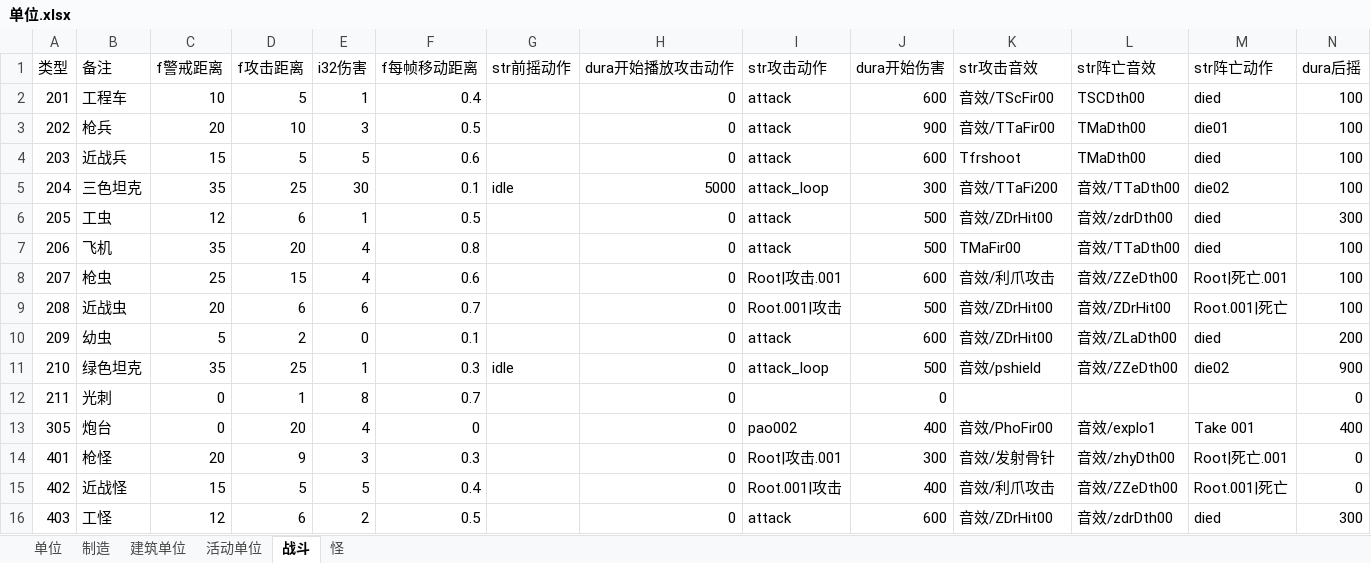
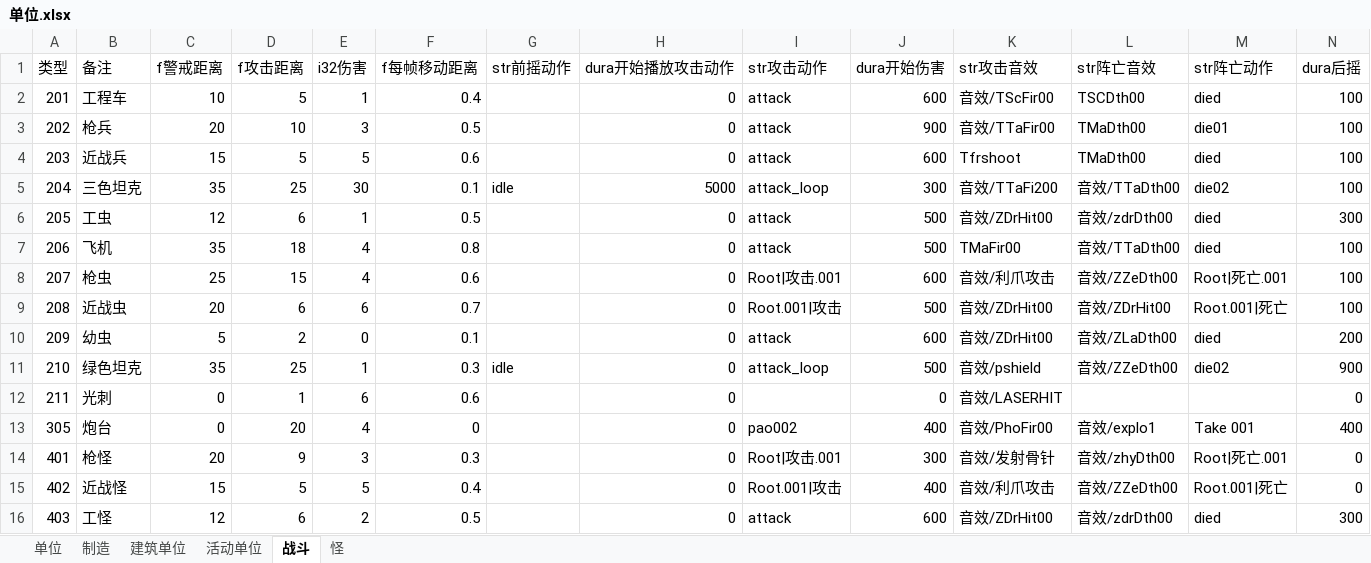
Before and after one commit to 544898458/Iocp20Coroutine, an Excel workbook: Iocp20Coroutine/表/单位.xlsx, sheet 战斗, drawn as a sheet; values as stored, in another font and other column widths than the file's, no borders; the diff names each change by its address in the sheet, - before the commit and + after, or states it on an @@ line.

```diff
--- a/Iocp20Coroutine/表/单位.xlsx (sheet 战斗)
+++ b/Iocp20Coroutine/表/单位.xlsx (sheet 战斗)
-D7 (f攻击距离): 20
+D7 (f攻击距离): 18
-E12 (i32伤害): 8
+E12 (i32伤害): 6
-F12 (f每帧移动距离): 0.7
+F12 (f每帧移动距离): 0.6
-K12 (str攻击音效): (empty)
+K12 (str攻击音效): 音效/LASERHIT
```
Also changed, not shown: 10 other files.
